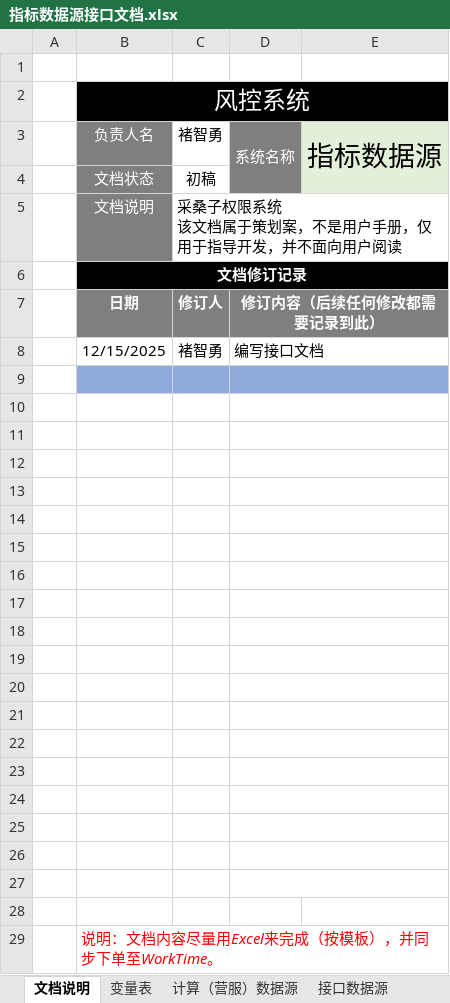
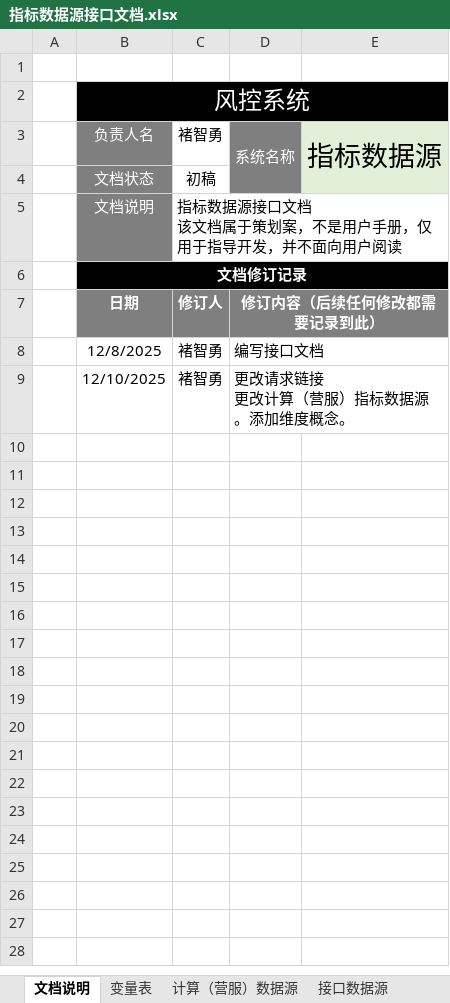
Before and after one commit to hataksumo/DesignerDoc, an Excel workbook: 策划案/Java/风控系统/指标数据源接口文档.xlsx, sheet 文档说明, drawn as a sheet; values as stored, in another font and other column widths than the file's, no borders; conditional formats not drawn; removed rows and columns are numbered as before the commit, all else as after; ↵ is a line break in a cell; the diff names each change by its address in the sheet, - before the commit and + after, or states it on an @@ line.

```diff
--- a/策划案/Java/风控系统/指标数据源接口文档.xlsx (sheet 文档说明)
+++ b/策划案/Java/风控系统/指标数据源接口文档.xlsx (sheet 文档说明)
-C5: 采桑子权限系统 ↵ 该文档属于策划案，不是用户手册，仅用于指导开发，并不面向用户阅读
+C5: 指标数据源接口文档 ↵ 该文档属于策划案，不是用户手册，仅用于指导开发，并不面向用户阅读
-B8: 12/15/2025
+B8: 12/8/2025
-row 9: (empty)
+row 9:  | 12/10/2025 | 褚智勇 | 更改请求链接 ↵ 更改计算（营服）指标数据源。添加维度概念。
-B9:E9 fill: #8FAADC
+B9:E9 fill: none
-row 10: (empty)
-row 11: (empty)
-row 12: (empty)
-row 13: (empty)
-row 14: (empty)
-row 15: (empty)
-row 16: (empty)
-row 17: (empty)
-row 18: (empty)
-row 19: (empty)
-row 20: (empty)
-row 21: (empty)
-row 22: (empty)
-row 23: (empty)
-row 24: (empty)
-row 25: (empty)
-row 26: (empty)
-row 27: (empty)
-row 28: (empty)
-row 29:  | 说明：文档内容尽量用Excel来完成（按模板），并同步下单至WorkTime。
```
Also changed, not shown: sheet 计算（营服）数据源, sheet 接口数据源, sheet 参数数据源.
